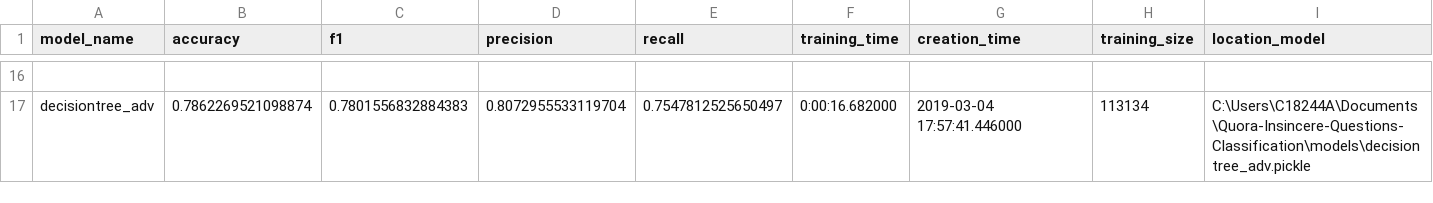
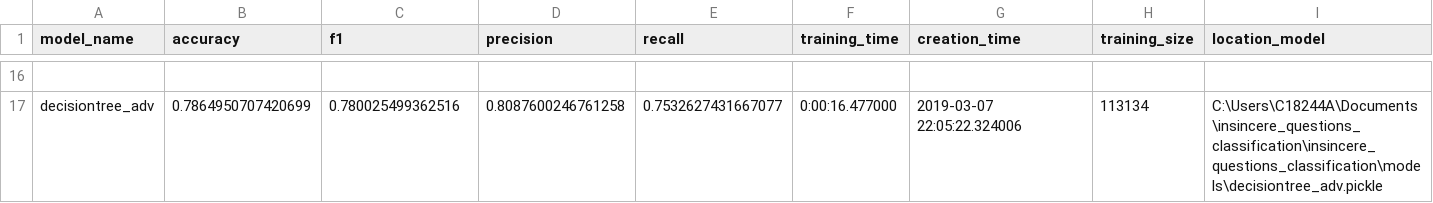
Before and after one commit to PacoPacov/Quora-Insincere-Questions-Classification, a CSV file: insincere_questions_classification/models/log_models.csv, drawn as a sheet; only a part is shown, gaps mark what is left out; the diff covers the shown part only; the diff names each change by its address in the sheet, - before the commit and + after, or states it on an @@ line.

Commit message:
Rerun the models

```diff
--- a/insincere_questions_classification/models/log_models.csv
+++ b/insincere_questions_classification/models/log_models.csv
-B17 (accuracy): 0.7862269521098874
+B17 (accuracy): 0.7864950707420699
-C17 (f1): 0.7801556832884383
+C17 (f1): 0.780025499362516
-D17 (precision): 0.8072955533119704
+D17 (precision): 0.8087600246761258
-E17 (recall): 0.7547812525650497
+E17 (recall): 0.7532627431667077
-F17 (training_time): 0:00:16.682000
+F17 (training_time): 0:00:16.477000
-G17 (creation_time): 2019-03-04 17:57:41.446000
+G17 (creation_time): 2019-03-07 22:05:22.324006
-I17 (location_model): C:\Users\C18244A\Documents\Quora-Insincere-Questions-Classification\models\decisiontree_adv.pickle
+I17 (location_model): C:\Users\C18244A\Documents\insincere_questions_classification\insincere_questions_classification\models\decisiontree_adv.pickle
```
Also changed, not shown: 29 edited cells elsewhere in this file, 11 other files.
